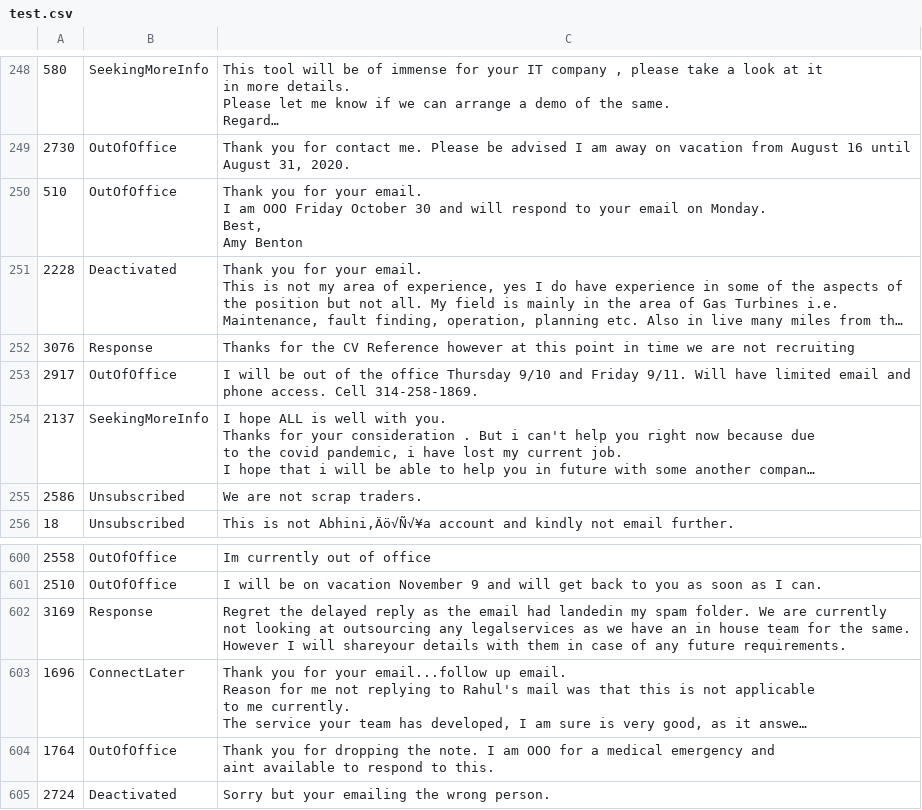
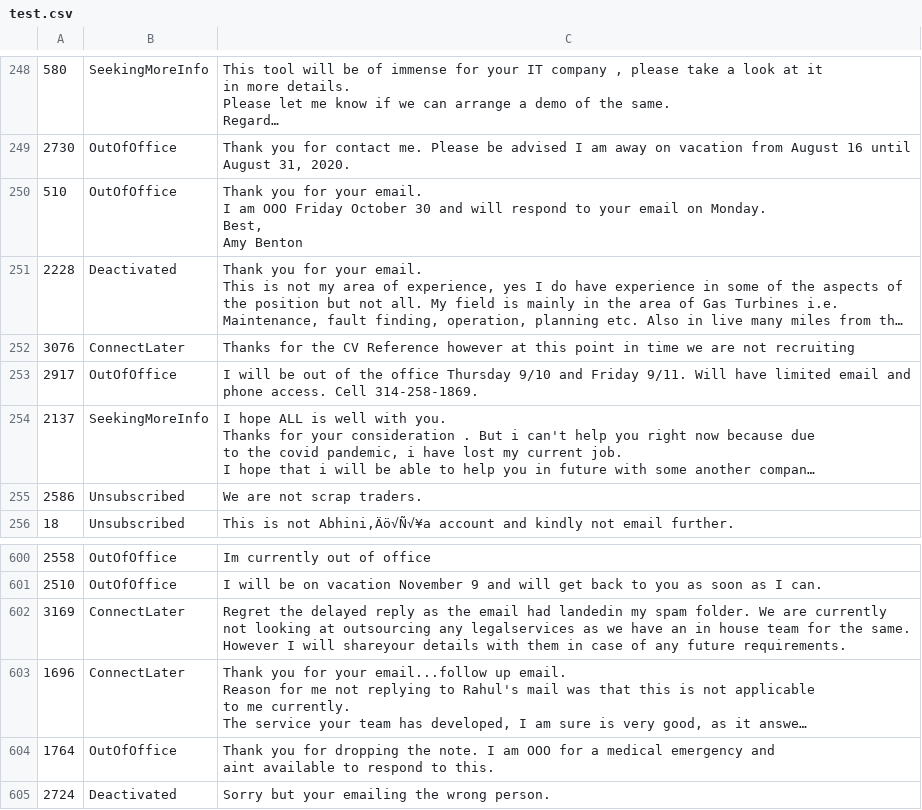
Before and after one commit to deep311nikam/Model, a CSV file: test.csv, drawn as a sheet; only a part is shown, gaps mark what is left out; long unchanged cells end in …; the diff names each change by its address in the sheet, - before the commit and + after, or states it on an @@ line.

Commit message:
Update test.csv

```diff
--- a/test.csv
+++ b/test.csv
-B252: Response
+B252: ConnectLater
-B602: Response
+B602: ConnectLater
```
